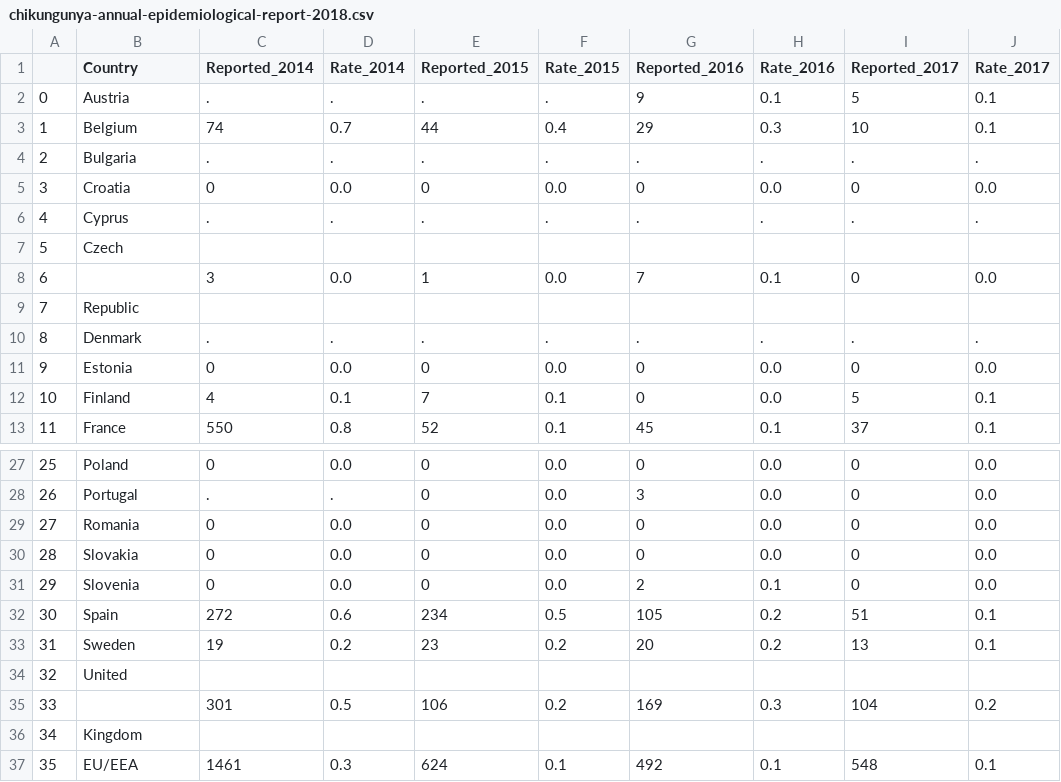
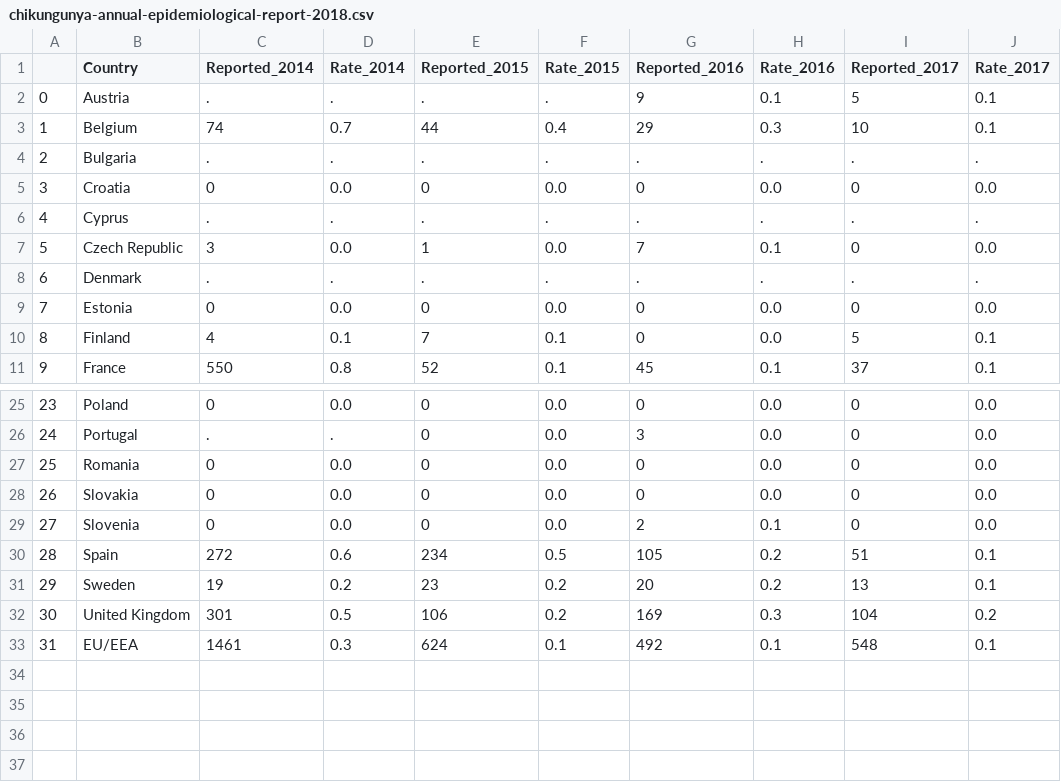
Before and after one commit to aperdices-g/Practica_1_Garcia_Perdices, a CSV file: Enfermedades/datas/chikungunya-annual-epidemiological-report-2018.csv, drawn as a sheet; only a part is shown, gaps mark what is left out; removed rows and columns are numbered as before the commit, all else as after; rows hold the shown columns only; the diff names each change by its address in the sheet, - before the commit and + after, or states it on an @@ line.

Commit message:
correción error labels
corrijo dataset unico error en labels

```diff
--- a/Enfermedades/datas/chikungunya-annual-epidemiological-report-2018.csv
+++ b/Enfermedades/datas/chikungunya-annual-epidemiological-report-2018.csv
-row 7: 5 | Czech
@@ column A renumbered from row 7 down @@
-B7 (Country): (empty)
+B7 (Country): Czech Republic
-row 9: 7 | Republic
-row 34: 32 | United
-B32 (Country): (empty)
+B32 (Country): United Kingdom
-row 36: 34 | Kingdom
```
Also changed, not shown: 3 other files.
